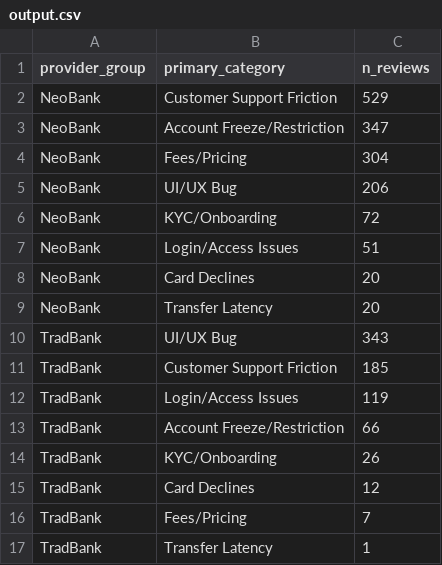
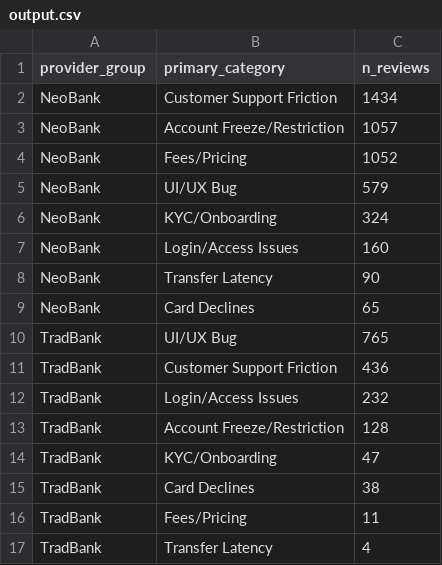
Before and after one commit to tomasb1805/banking-apps-sentiment-scoring, a CSV file: SQL/SQL-output/03_complaint_volume/secondary_category_comparison/output.csv, drawn as a sheet.

```diff
--- a/SQL/SQL-output/03_complaint_volume/secondary_category_comparison/output.csv
+++ b/SQL/SQL-output/03_complaint_volume/secondary_category_comparison/output.csv
@@ -1,17 +1,17 @@
 provider_group,primary_category,n_reviews
-NeoBank,Customer Support Friction,529
-NeoBank,Account Freeze/Restriction,347
-NeoBank,Fees/Pricing,304
-NeoBank,UI/UX Bug,206
-NeoBank,KYC/Onboarding,72
-NeoBank,Login/Access Issues,51
-NeoBank,Card Declines,20
-NeoBank,Transfer Latency,20
-TradBank,UI/UX Bug,343
-TradBank,Customer Support Friction,185
-TradBank,Login/Access Issues,119
-TradBank,Account Freeze/Restriction,66
-TradBank,KYC/Onboarding,26
-TradBank,Card Declines,12
-TradBank,Fees/Pricing,7
-TradBank,Transfer Latency,1
+NeoBank,Customer Support Friction,1434
+NeoBank,Account Freeze/Restriction,1057
+NeoBank,Fees/Pricing,1052
+NeoBank,UI/UX Bug,579
+NeoBank,KYC/Onboarding,324
+NeoBank,Login/Access Issues,160
+NeoBank,Transfer Latency,90
+NeoBank,Card Declines,65
+TradBank,UI/UX Bug,765
+TradBank,Customer Support Friction,436
+TradBank,Login/Access Issues,232
+TradBank,Account Freeze/Restriction,128
+TradBank,KYC/Onboarding,47
+TradBank,Card Declines,38
+TradBank,Fees/Pricing,11
+TradBank,Transfer Latency,4
```
Also changed, not shown: SQL/SQL-output/01_exploration/multi_label_audit/output.csv, SQL/SQL-output/03_complaint_volume/audit_multi_label_complaints/output.csv, 9 other files.
